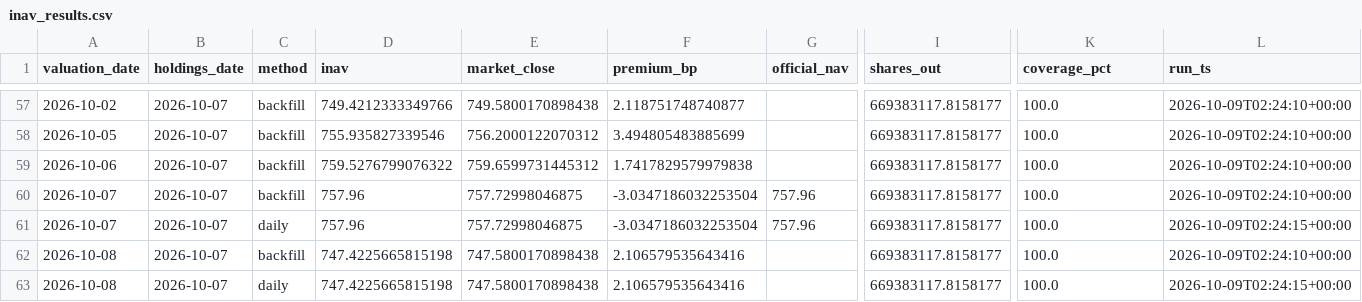
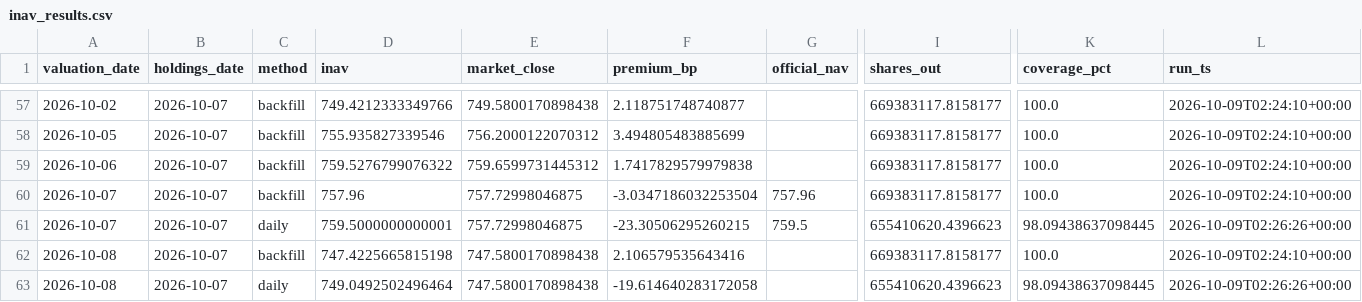
Before and after one commit to vanshwahi01/qqq-inav-monitor, a CSV file: data/inav_results.csv, drawn as a sheet; only a part is shown, gaps mark what is left out; the diff names each change by its address in the sheet, - before the commit and + after, or states it on an @@ line.

```diff
--- a/data/inav_results.csv
+++ b/data/inav_results.csv
-D61 (inav): 757.96
+D61 (inav): 759.5000000000001
-F61 (premium_bp): -3.0347186032253504
+F61 (premium_bp): -23.30506295260215
-G61 (official_nav): 757.96
+G61 (official_nav): 759.5
-I61 (shares_out): 669383117.8158177
+I61 (shares_out): 655410620.4396623
-K61 (coverage_pct): 100.0
+K61 (coverage_pct): 98.09438637098445
-L61 (run_ts): 2026-10-09T02:24:15+00:00
+L61 (run_ts): 2026-10-09T02:26:26+00:00
-D63 (inav): 747.4225665815198
+D63 (inav): 749.0492502496464
-F63 (premium_bp): 2.106579535643416
+F63 (premium_bp): -19.614640283172058
-I63 (shares_out): 669383117.8158177
+I63 (shares_out): 655410620.4396623
-K63 (coverage_pct): 100.0
+K63 (coverage_pct): 98.09438637098445
-L63 (run_ts): 2026-10-09T02:24:15+00:00
+L63 (run_ts): 2026-10-09T02:26:26+00:00
```
Also changed, not shown: 4 other files.
